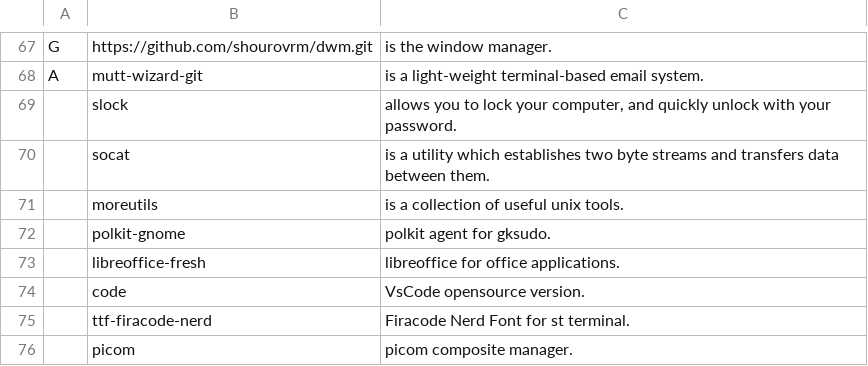
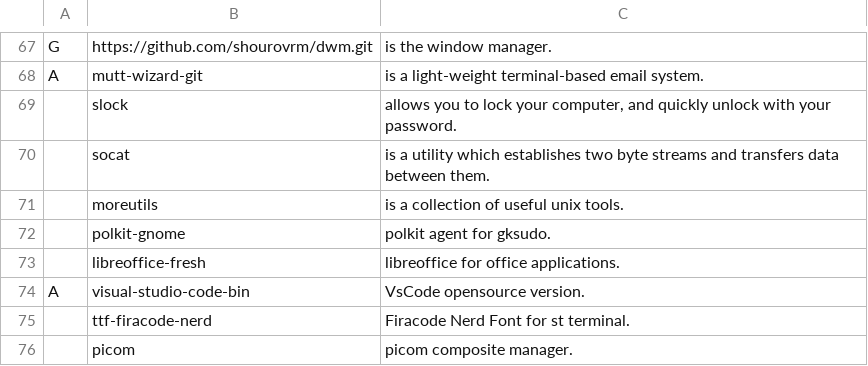
Before and after one commit to shourovrm/LARBS, a CSV file: static/progs.csv, drawn as a sheet; only a part is shown, gaps mark what is left out.

Commit message:
Update progs.csv

```diff
--- a/static/progs.csv
+++ b/static/progs.csv
@@ -73,3 +73,3 @@ A,mutt-wizard-git,"is a light-weight terminal-based email system."
 ,libreoffice-fresh,"libreoffice for office applications."
-,code,"VsCode opensource version."
+A,visual-studio-code-bin,"VsCode opensource version."
 ,ttf-firacode-nerd,"Firacode Nerd Font for st terminal."
```
